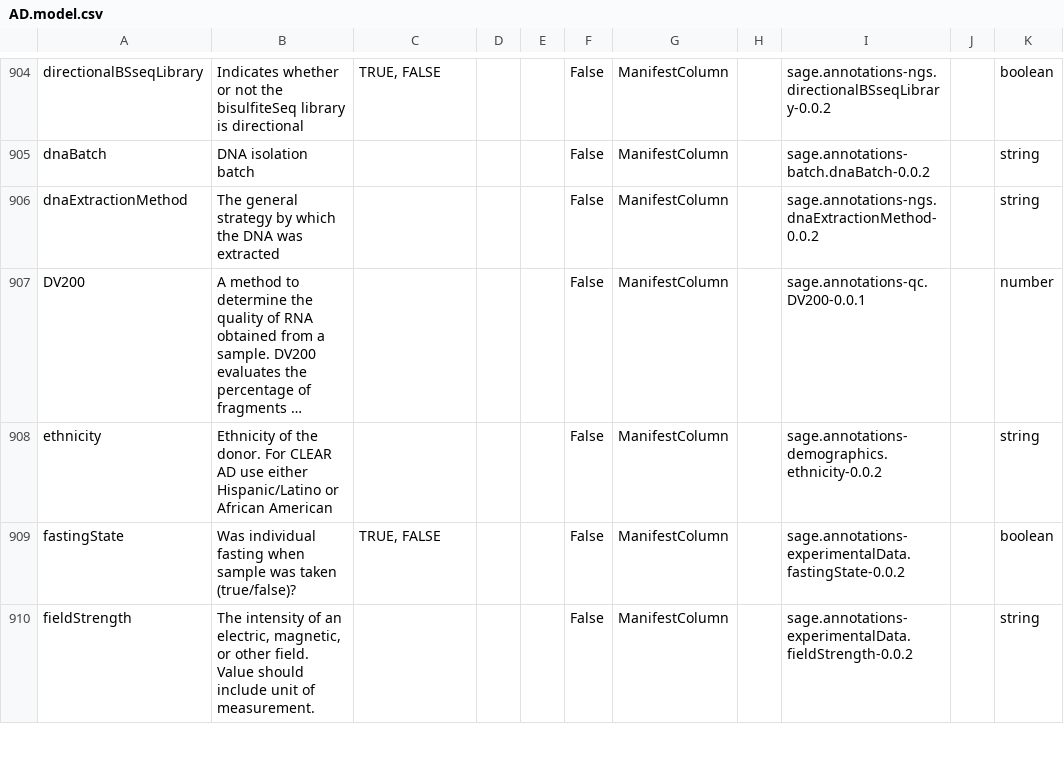
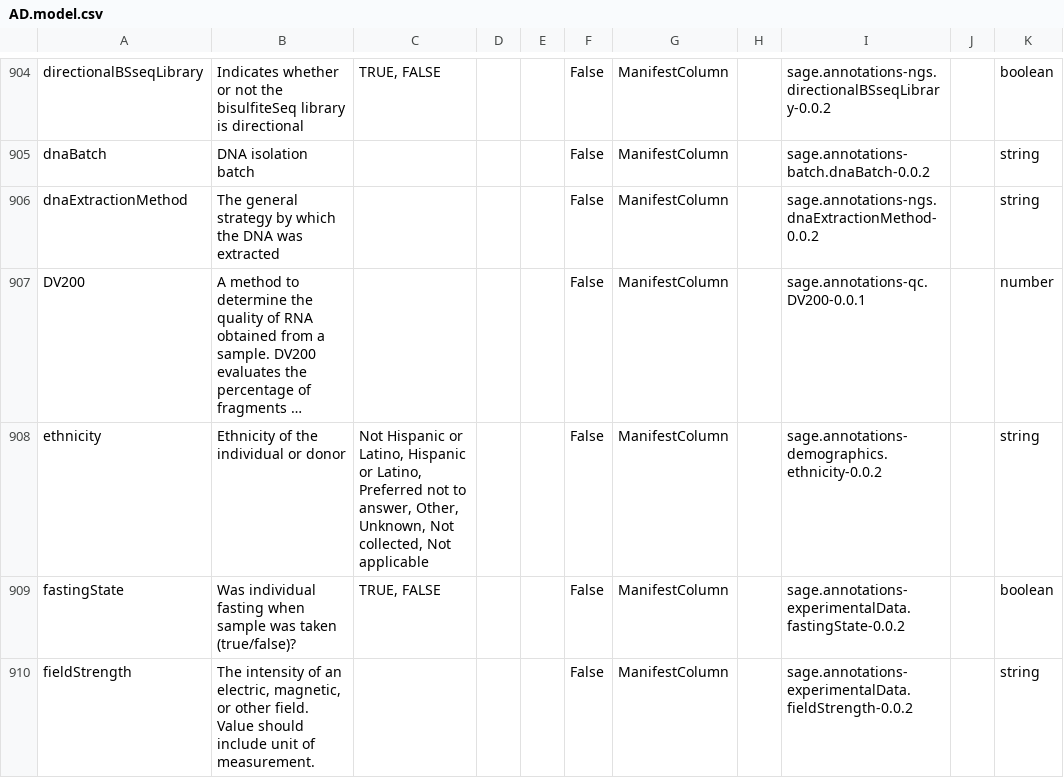
Before and after one commit to adknowledgeportal/data-models, a CSV file: AD.model.csv, drawn as a sheet; only a part is shown, gaps mark what is left out; long unchanged cells end in …; the diff covers the shown part only; the diff names each change by its address in the sheet, - before the commit and + after, or states it on an @@ line.

Commit message:
GitHub Action: assemble *.model.csv from modules directory

```diff
--- a/AD.model.csv
+++ b/AD.model.csv
-B908: …of the donor. For CLEAR AD use either Hispanic/Latino or African American
+B908: …of the individual or donor
-C908: (empty)
+C908: Not Hispanic or Latino, Hispanic or Latino, Preferred not to answer, Other, Unknown, Not collected, Not applicable
```
Also changed, not shown: 1 edited cell elsewhere in this file.
